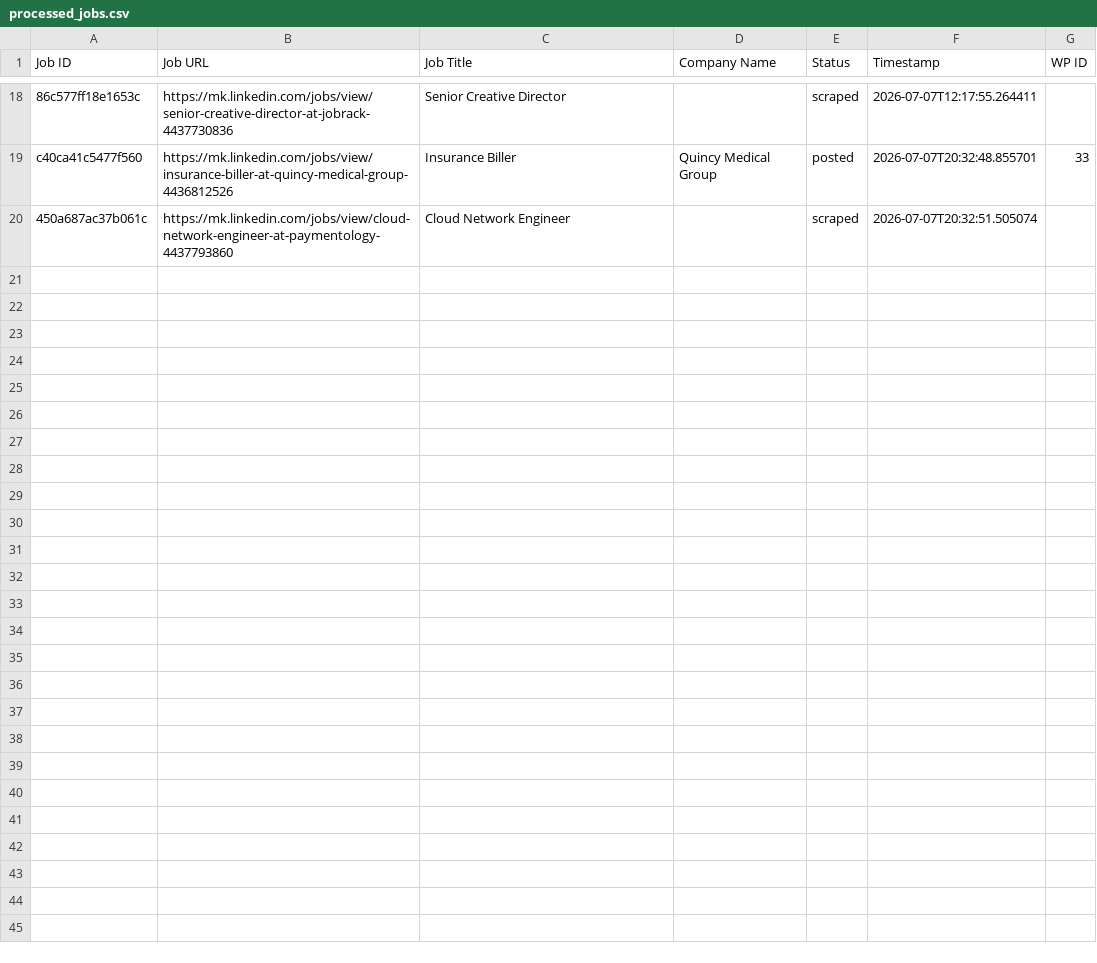
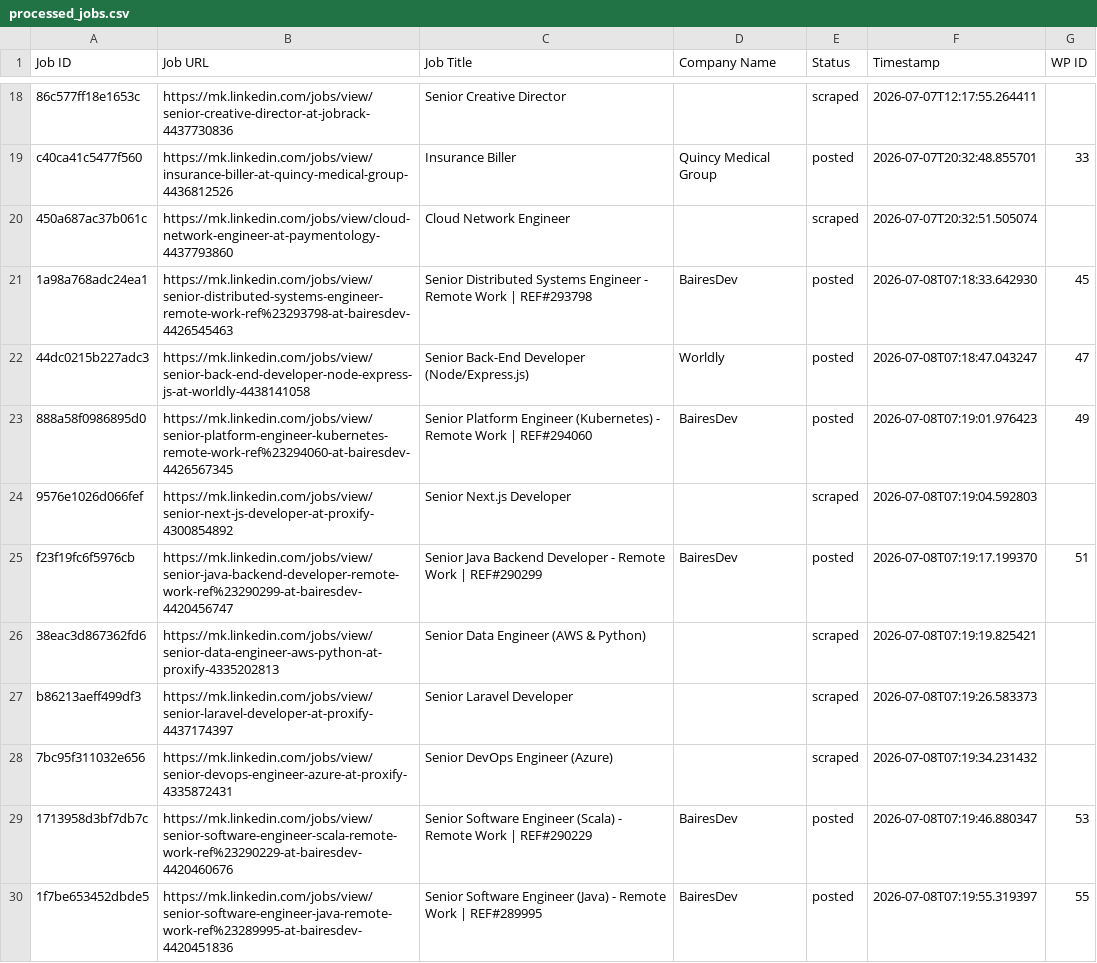
Before and after one commit to vindoky/mk, a CSV file: processed_jobs.csv, drawn as a sheet; only a part is shown, gaps mark what is left out; the diff names each change by its address in the sheet, - before the commit and + after, or states it on an @@ line.

```diff
--- a/processed_jobs.csv
+++ b/processed_jobs.csv
+row 21: 1a98a768adc24ea1 | https://mk.linkedin.com/jobs/view/senior-distributed-systems-engineer-remote-work-ref%23293798-at-bairesdev-4426545463 | Senior Distributed Systems Engineer - Remote Work | REF#293798 | BairesDev | posted | 2026-07-08T07:18:33.642930 | 45
+row 22: 44dc0215b227adc3 | https://mk.linkedin.com/jobs/view/senior-back-end-developer-node-express-js-at-worldly-4438141058 | Senior Back-End Developer (Node/Express.js) | Worldly | posted | 2026-07-08T07:18:47.043247 | 47
+row 23: 888a58f0986895d0 | https://mk.linkedin.com/jobs/view/senior-platform-engineer-kubernetes-remote-work-ref%23294060-at-bairesdev-4426567345 | Senior Platform Engineer (Kubernetes) - Remote Work | REF#294060 | BairesDev | posted | 2026-07-08T07:19:01.976423 | 49
+row 24: 9576e1026d066fef | https://mk.linkedin.com/jobs/view/senior-next-js-developer-at-proxify-4300854892 | Senior Next.js Developer |  | scraped | 2026-07-08T07:19:04.592803
+row 25: f23f19fc6f5976cb | https://mk.linkedin.com/jobs/view/senior-java-backend-developer-remote-work-ref%23290299-at-bairesdev-4420456747 | Senior Java Backend Developer - Remote Work | REF#290299 | BairesDev | posted | 2026-07-08T07:19:17.199370 | 51
+row 26: 38eac3d867362fd6 | https://mk.linkedin.com/jobs/view/senior-data-engineer-aws-python-at-proxify-4335202813 | Senior Data Engineer (AWS & Python) |  | scraped | 2026-07-08T07:19:19.825421
+row 27: b86213aeff499df3 | https://mk.linkedin.com/jobs/view/senior-laravel-developer-at-proxify-4437174397 | Senior Laravel Developer |  | scraped | 2026-07-08T07:19:26.583373
+row 28: 7bc95f311032e656 | https://mk.linkedin.com/jobs/view/senior-devops-engineer-azure-at-proxify-4335872431 | Senior DevOps Engineer (Azure) |  | scraped | 2026-07-08T07:19:34.231432
+row 29: 1713958d3bf7db7c | https://mk.linkedin.com/jobs/view/senior-software-engineer-scala-remote-work-ref%23290229-at-bairesdev-4420460676 | Senior Software Engineer (Scala) - Remote Work | REF#290229 | BairesDev | posted | 2026-07-08T07:19:46.880347 | 53
+row 30: 1f7be653452dbde5 | https://mk.linkedin.com/jobs/view/senior-software-engineer-java-remote-work-ref%23289995-at-bairesdev-4420451836 | Senior Software Engineer (Java) - Remote Work | REF#289995 | BairesDev | posted | 2026-07-08T07:19:55.319397 | 55
```
